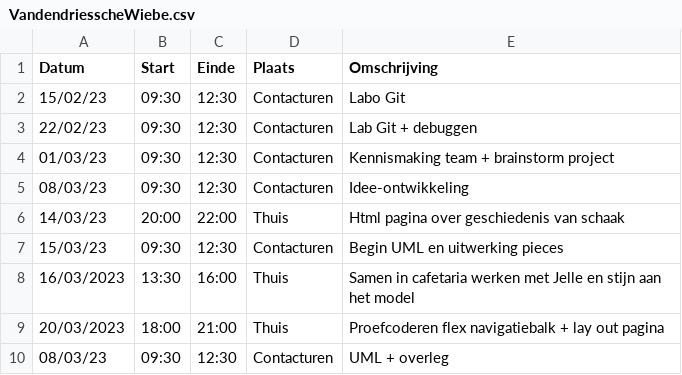
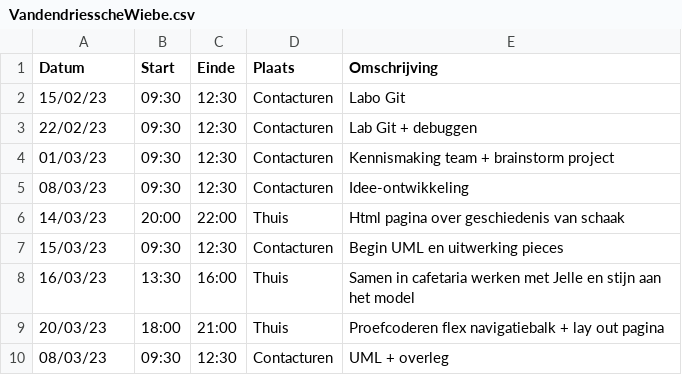
Before and after one commit to wiebe-vandendriessche/schaken, a CSV file: logboeken/VandendriesscheWiebe.csv, drawn as a sheet.

Commit message:
Update VandendriesscheWiebe.csv

```diff
--- a/logboeken/VandendriesscheWiebe.csv
+++ b/logboeken/VandendriesscheWiebe.csv
@@ -7,4 +7,4 @@ Datum,Start,Einde,Plaats,Omschrijving
 15/03/23,09:30,12:30,Contacturen,Begin UML en uitwerking pieces
-16/03/2023,13:30,16:00,Thuis,Samen in cafetaria werken met Jelle en stijn aan het model
-20/03/2023,18:00,21:00,Thuis,Proefcoderen flex navigatiebalk + lay out pagina
+16/03/23,13:30,16:00,Thuis,Samen in cafetaria werken met Jelle en stijn aan het model
+20/03/23,18:00,21:00,Thuis,Proefcoderen flex navigatiebalk + lay out pagina
 08/03/23,09:30,12:30,Contacturen,UML + overleg
```
